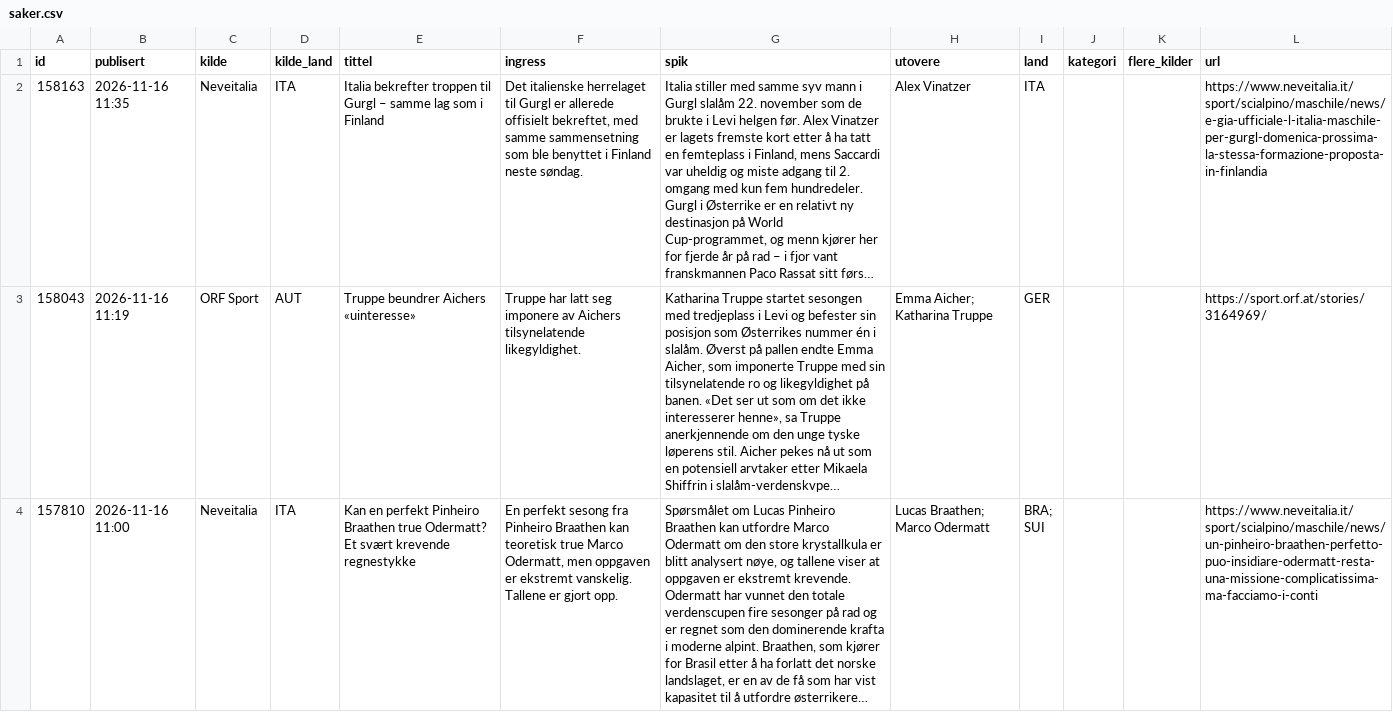
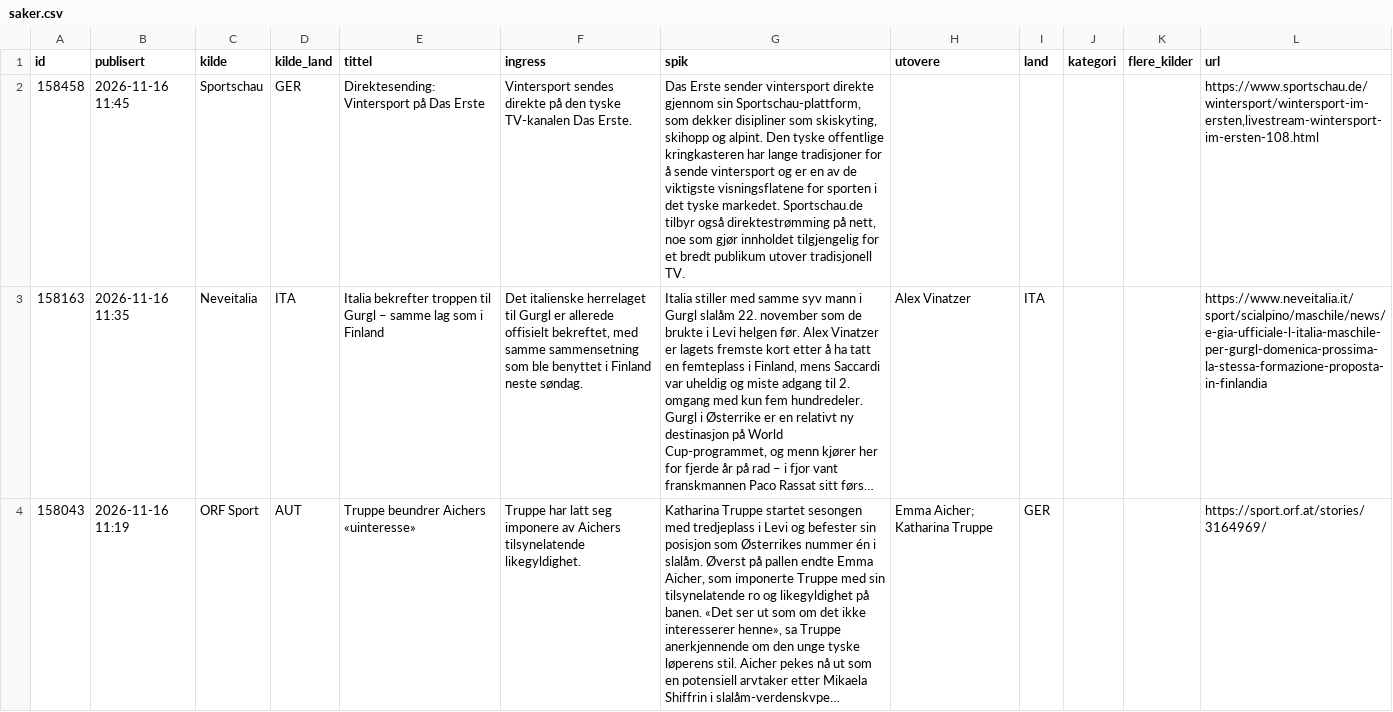
Before and after one commit to carlandreaswold-collab/alpin-monitor, a CSV file: docs/saker.csv, drawn as a sheet; only a part is shown; the shorter side is filled out with more unchanged rows; long unchanged cells end in …; the diff names each change by its address in the sheet, - before the commit and + after, or states it on an @@ line.

```diff
--- a/docs/saker.csv
+++ b/docs/saker.csv
+row 2: 158458 | 2026-11-16 11:45 | Sportschau | GER | Direktesending: Vintersport på Das Erste | Vintersport sendes direkte på den tyske TV-kanalen Das Erste. | Das Erste sender vintersport direkte gjennom sin Sportschau-plattform, som dekker disipliner som skiskyting, skihopp og alpint. Den tyske offentlige kringkasteren har lange tradisjoner for å sende vintersport og er en av de viktigste visningsflatene for sporten i det tyske markedet. Sportschau.de tilbyr også direktestrømming på nett, noe som gjør innholdet tilgjengelig for et bredt publikum utover tradisjonell TV. |  |  |  |  | https://www.sportschau.de/wintersport/wintersport-im-ersten,livestream-wintersport-im-ersten-108.html
```
Also changed, not shown: 2 other files.
